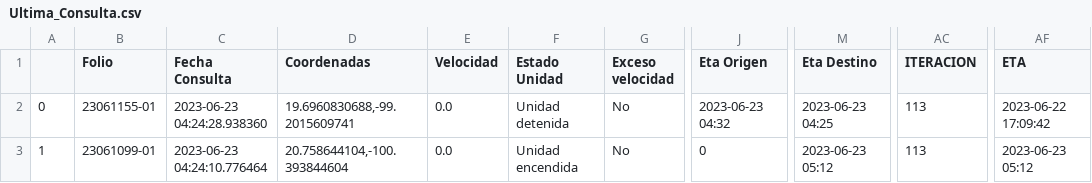
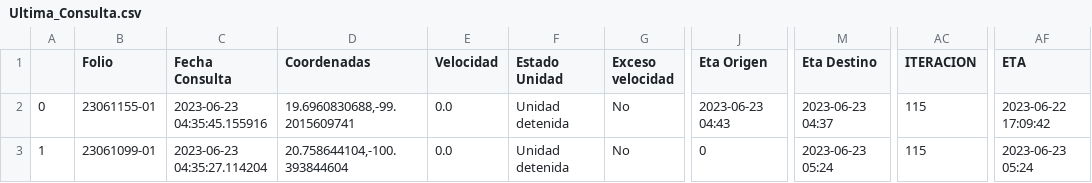
Before and after one commit to NLSCDA/Proyecto-Prisma, a CSV file: Ultima_Consulta.csv, drawn as a sheet; only a part is shown, gaps mark what is left out; the diff names each change by its address in the sheet, - before the commit and + after, or states it on an @@ line.

Commit message:
Actualizacion

```diff
--- a/Ultima_Consulta.csv
+++ b/Ultima_Consulta.csv
-C2 (Fecha Consulta): 2023-06-23 04:24:28.938360
+C2 (Fecha Consulta): 2023-06-23 04:35:45.155916
-J2 (Eta Origen): 2023-06-23 04:32
+J2 (Eta Origen): 2023-06-23 04:43
-M2 (Eta Destino): 2023-06-23 04:25
+M2 (Eta Destino): 2023-06-23 04:37
-AC2:AC3 (ITERACION): 113
+AC2:AC3 (ITERACION): 115
-C3 (Fecha Consulta): 2023-06-23 04:24:10.776464
+C3 (Fecha Consulta): 2023-06-23 04:35:27.114204
-F3 (Estado Unidad): Unidad encendida
+F3 (Estado Unidad): Unidad detenida
-M3 (Eta Destino): 2023-06-23 05:12
+M3 (Eta Destino): 2023-06-23 05:24
-AF3 (ETA): 2023-06-23 05:12
+AF3 (ETA): 2023-06-23 05:24
```
